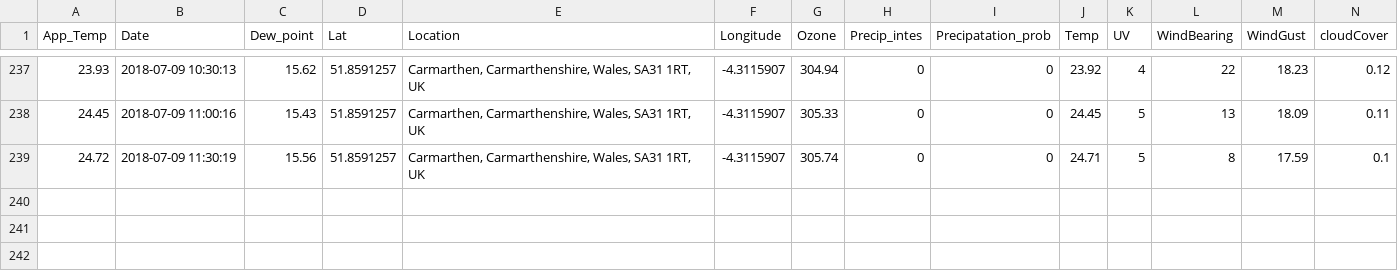
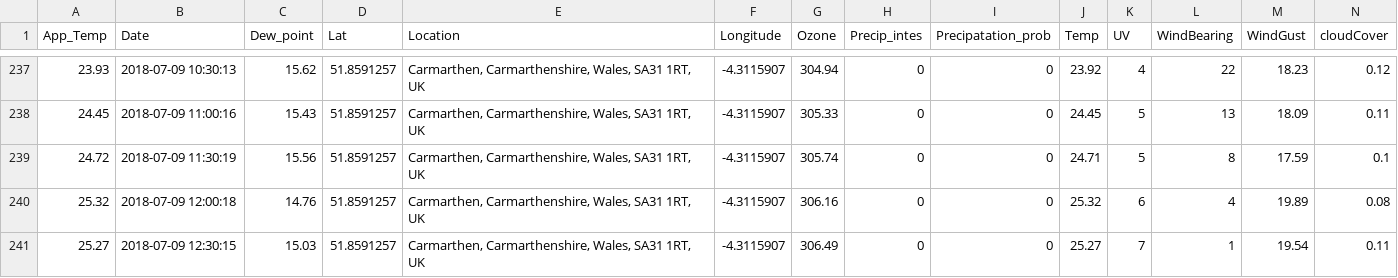
Before and after one commit to Jamespage6978/Projects, a CSV file: API_attempt/data/Carmarthen UK_weather.csv, drawn as a sheet; only a part is shown, gaps mark what is left out; rows hold the shown columns only; the diff names each change by its address in the sheet, - before the commit and + after, or states it on an @@ line.

```diff
--- a/API_attempt/data/Carmarthen UK_weather.csv
+++ b/API_attempt/data/Carmarthen UK_weather.csv
+row 240: 25.32 | 2018-07-09 12:00:18 | 14.76 | 51.8591257 | Carmarthen, Carmarthenshire, Wales, SA31 1RT, UK | -4.3115907 | 306.16 | 0 | 0 | 25.32 | 6 | 4 | 19.89 | 0.08
+row 241: 25.27 | 2018-07-09 12:30:15 | 15.03 | 51.8591257 | Carmarthen, Carmarthenshire, Wales, SA31 1RT, UK | -4.3115907 | 306.49 | 0 | 0 | 25.27 | 7 | 1 | 19.54 | 0.11
```
Also changed, not shown: API_attempt/data/Halesowen UK_weather.csv, API_attempt/data/London UK_weather.csv, 1 other file.
